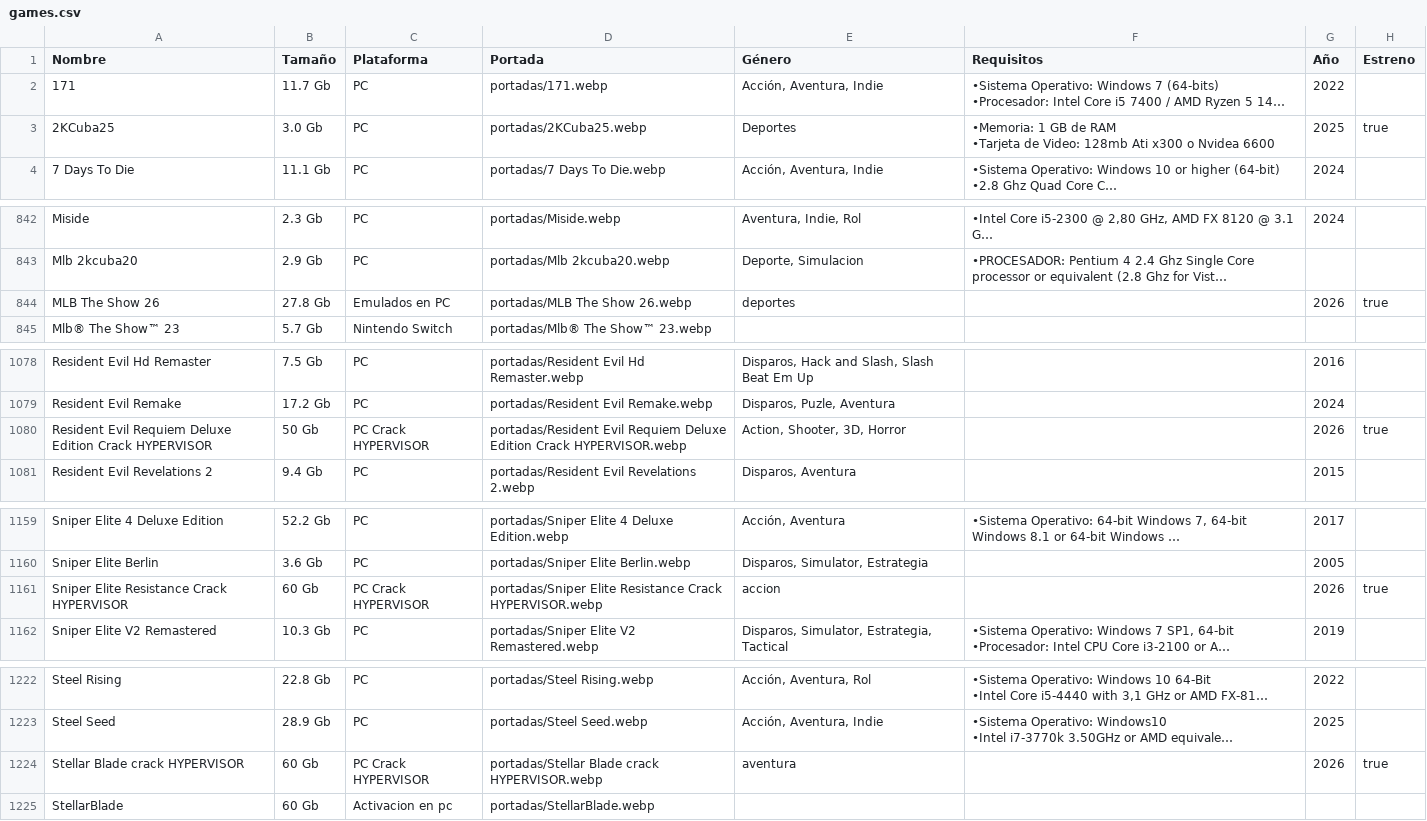
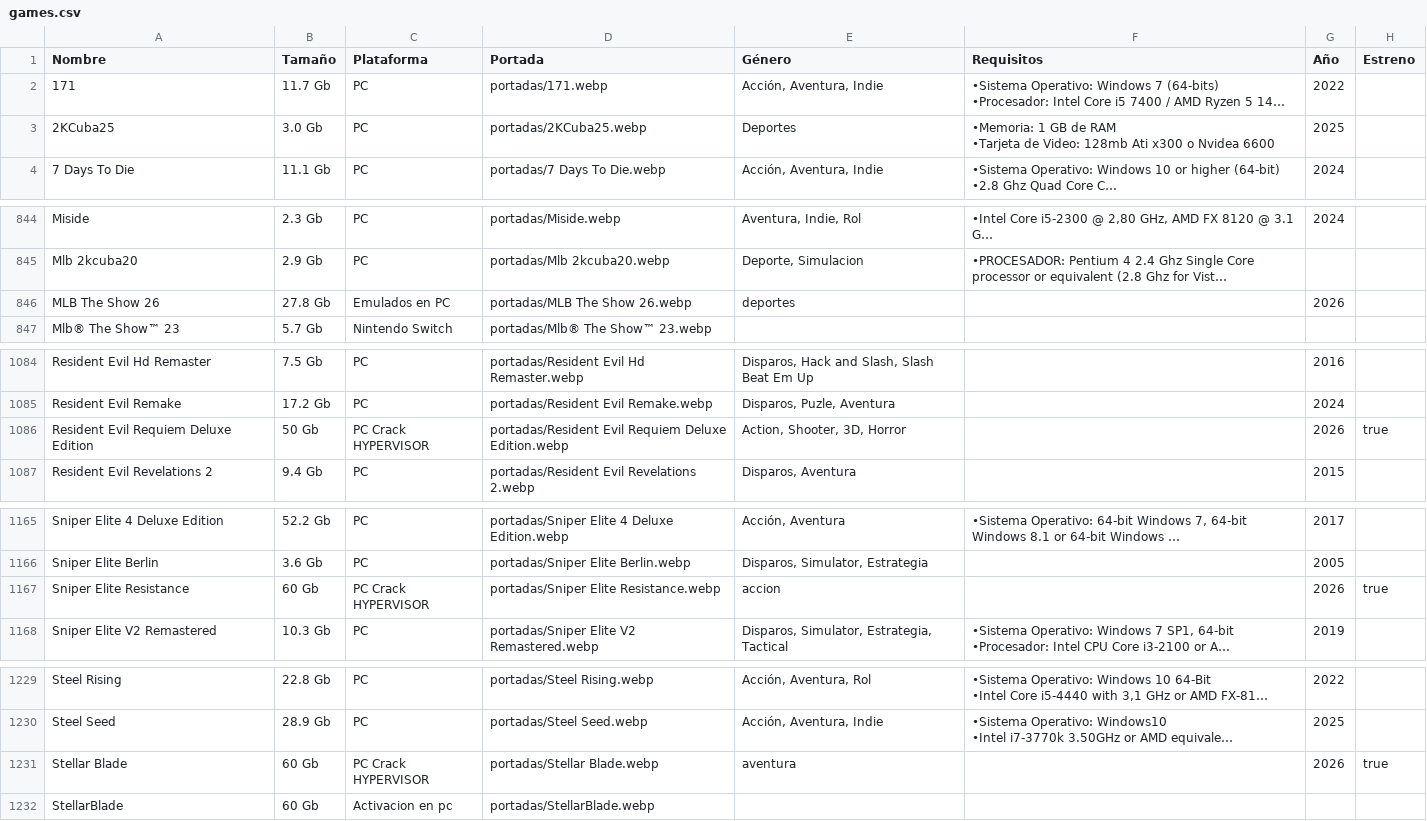
Before and after one commit to roberpc-coder/catalogo-roberpc, a CSV file: games.csv, drawn as a sheet; only a part is shown, gaps mark what is left out; long unchanged cells end in …; addresses are those after the commit; the diff covers the shown part only; the diff names each change by its address in the sheet, - before the commit and + after, or states it on an @@ line.

```diff
--- a/games.csv
+++ b/games.csv
-H3 (Estreno): true
+H3 (Estreno): (empty)
-H846 (Estreno): true
+H846 (Estreno): (empty)
-A1086 (Nombre): Resident Evil Requiem Deluxe Edition Crack HYPERVISOR
+A1086 (Nombre): Resident Evil Requiem Deluxe Edition
-D1086 (Portada): …Requiem Deluxe Edition Crack HYPERVISOR.webp
+D1086 (Portada): …Requiem Deluxe Edition.webp
-A1167 (Nombre): Sniper Elite Resistance Crack HYPERVISOR
+A1167 (Nombre): Sniper Elite Resistance
-D1167 (Portada): portadas/Sniper Elite Resistance Crack HYPERVISOR.webp
+D1167 (Portada): portadas/Sniper Elite Resistance.webp
-A1231 (Nombre): Stellar Blade crack HYPERVISOR
+A1231 (Nombre): Stellar Blade
-D1231 (Portada): portadas/Stellar Blade crack HYPERVISOR.webp
+D1231 (Portada): portadas/Stellar Blade.webp
```
Also changed, not shown: 8 added rows, 1 removed row and 9 edited cells elsewhere in this file, 20 other files.
